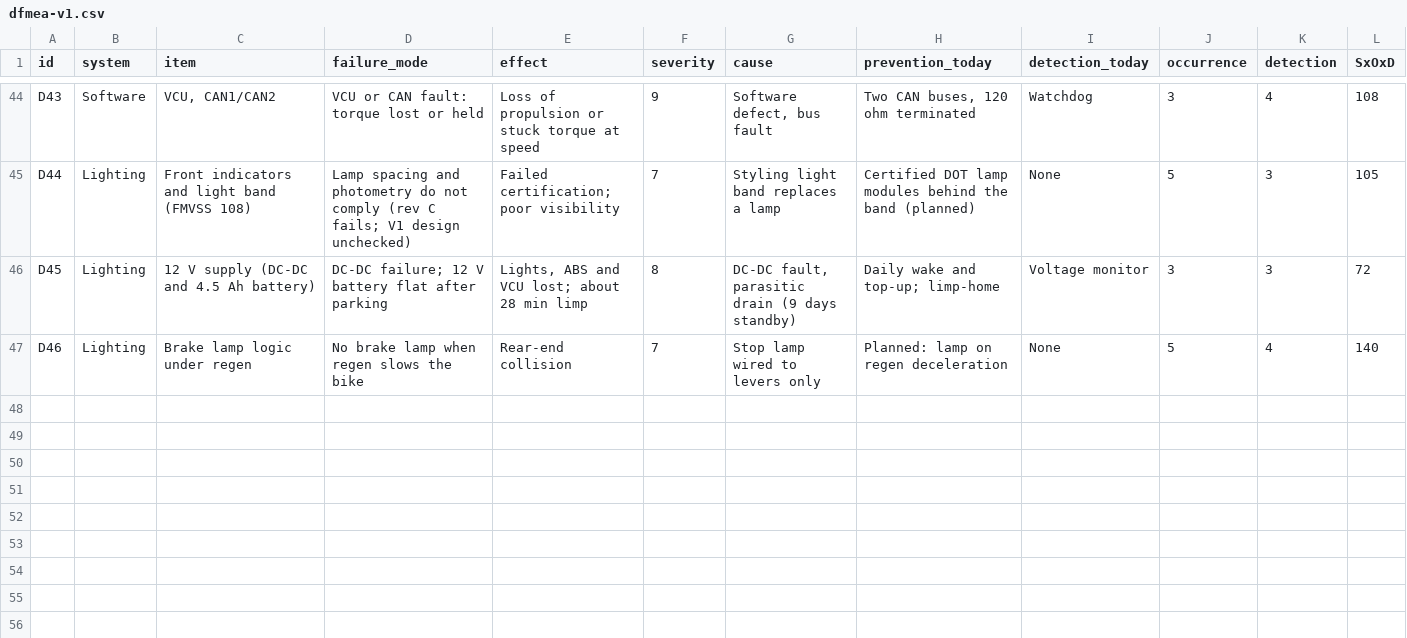
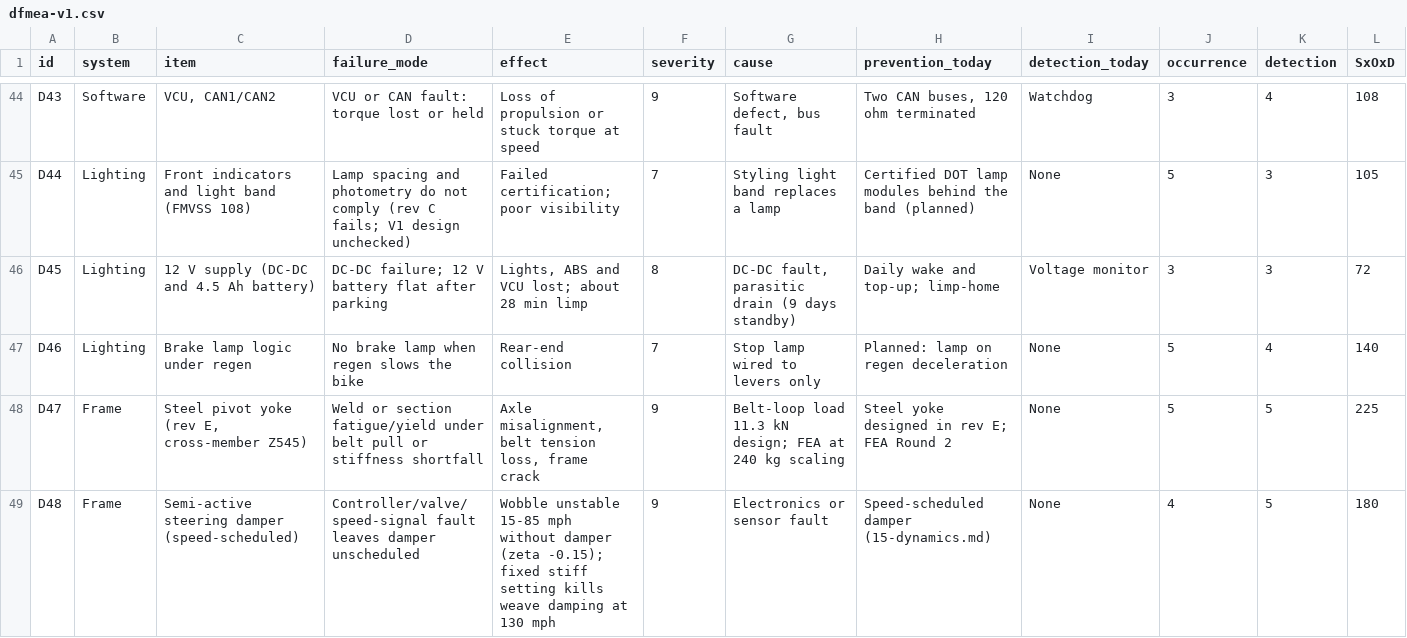
Before and after one commit to domcity2003/bavuso-motors, a CSV file: v1.0/program/data/dfmea-v1.csv, drawn as a sheet; only a part is shown, gaps mark what is left out; rows hold the shown columns only; the diff names each change by its address in the sheet, - before the commit and + after, or states it on an @@ line.

```diff
--- a/v1.0/program/data/dfmea-v1.csv
+++ b/v1.0/program/data/dfmea-v1.csv
+row 48: D47 | Frame | Steel pivot yoke (rev E, cross-member Z545) | Weld or section fatigue/yield under belt pull or stiffness shortfall | Axle misalignment, belt tension loss, frame crack | 9 | Belt-loop load 11.3 kN design; FEA at 240 kg scaling | Steel yoke designed in rev E; FEA Round 2 | None | 5 | 5 | 225
+row 49: D48 | Frame | Semi-active steering damper (speed-scheduled) | Controller/valve/speed-signal fault leaves damper unscheduled | Wobble unstable 15-85 mph without damper (zeta -0.15); fixed stiff setting kills weave damping at 130 mph | 9 | Electronics or sensor fault | Speed-scheduled damper (15-dynamics.md) | None | 4 | 5 | 180
```
Also changed, not shown: v1.0/mass-rollup.csv, v1.0/program/data/bom-v1-indented.csv, 39 other files.
